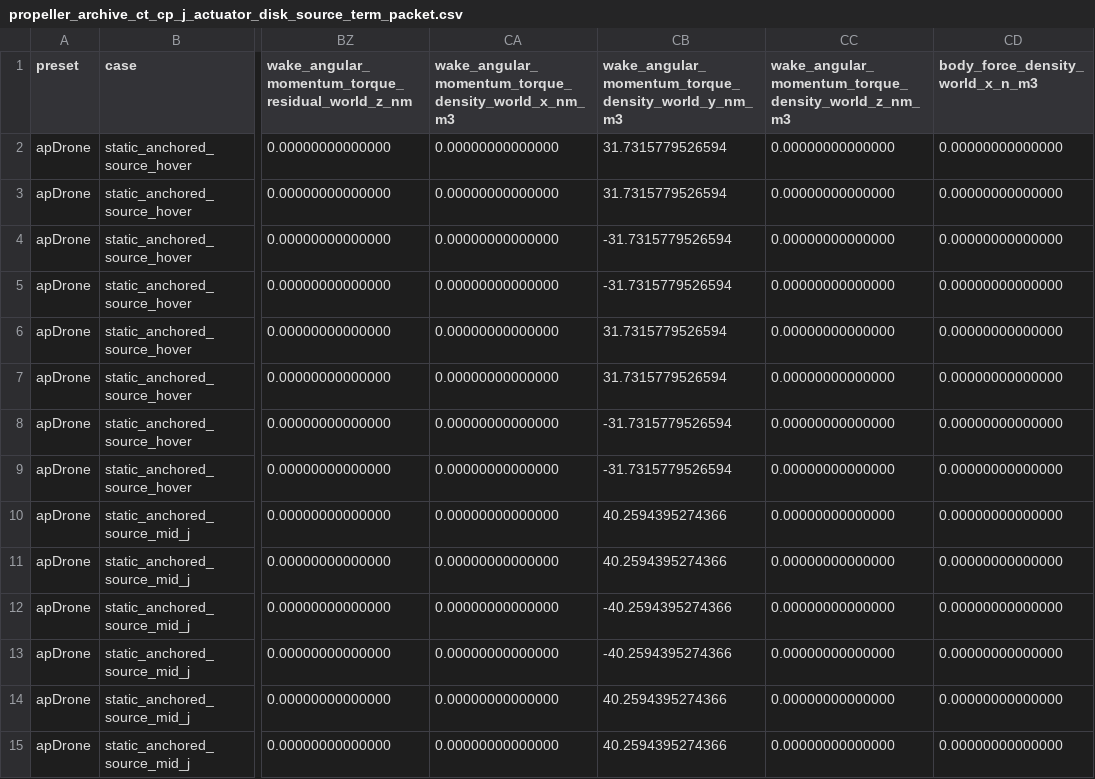
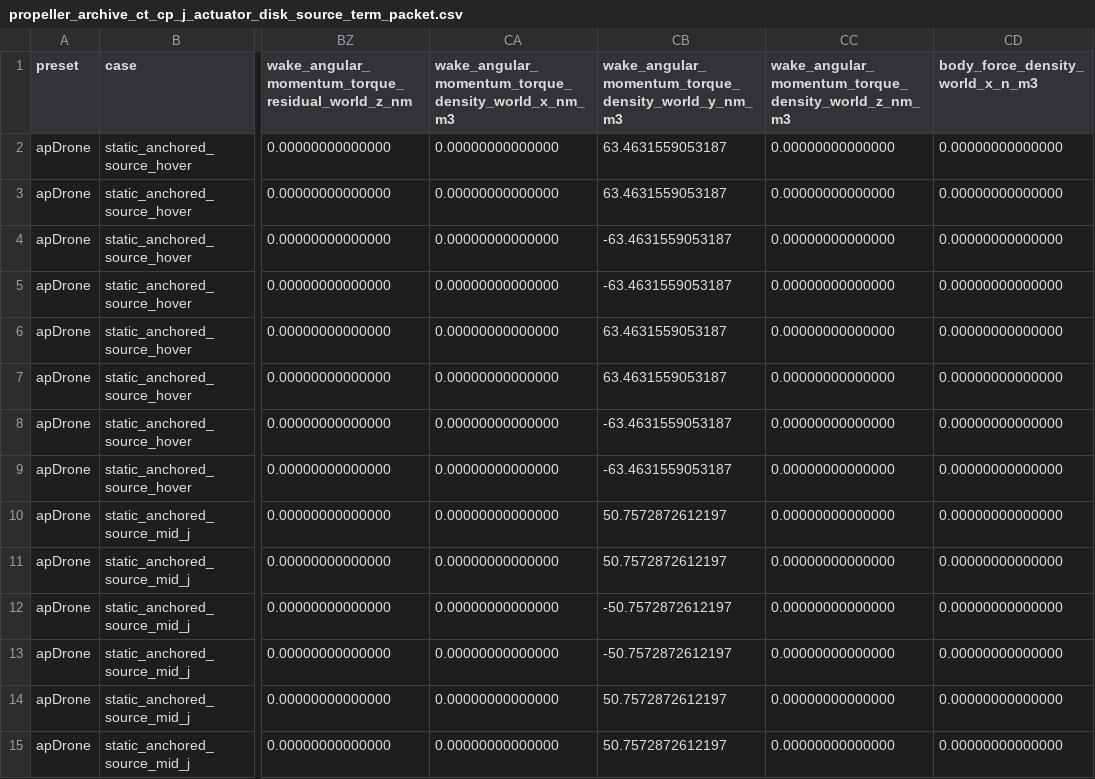
Before and after one commit to SakalioLabs/FPV-Dronecraft, a CSV file: docs/data/propeller_archive_ct_cp_j_actuator_disk_source_term_packet.csv, drawn as a sheet; only a part is shown, gaps mark what is left out; the diff covers the shown part only; the diff names each change by its address in the sheet, - before the commit and + after, or states it on an @@ line.

Commit message:
Normalize CT/CP/J wake source density by wake support

```diff
--- a/docs/data/propeller_archive_ct_cp_j_actuator_disk_source_term_packet.csv
+++ b/docs/data/propeller_archive_ct_cp_j_actuator_disk_source_term_packet.csv
-CB2:CB3: 31.7315779526594
+CB2:CB3: 63.4631559053187
-CB4:CB5: -31.7315779526594
+CB4:CB5: -63.4631559053187
-CB6:CB7: 31.7315779526594
+CB6:CB7: 63.4631559053187
-CB8:CB9: -31.7315779526594
+CB8:CB9: -63.4631559053187
-CB10:CB11: 40.2594395274366
+CB10:CB11: 50.7572872612197
-CB12:CB13: -40.2594395274366
+CB12:CB13: -50.7572872612197
-CB14:CB15: 40.2594395274366
+CB14:CB15: 50.7572872612197
```
Also changed, not shown: 22 edited cells elsewhere in this file, docs/data/propeller_archive_ct_cp_j_openfoam_source_table_packet.csv, 8 other files.
